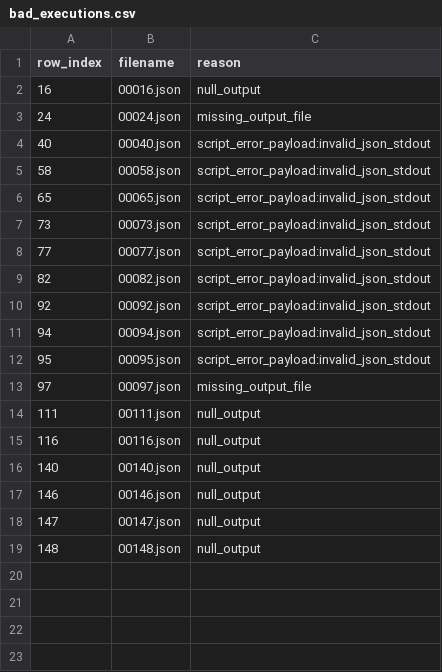
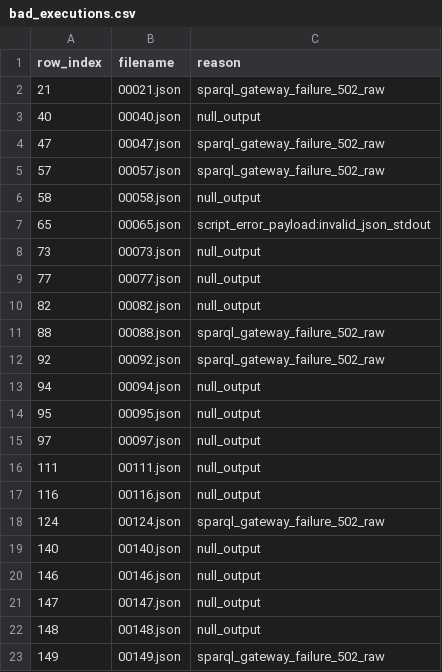
Before and after one commit to Bluebear77/GraspTest, a CSV file: output/Monaco_non_time_complex/bad_executions.csv, drawn as a sheet.

```diff
--- a/output/Monaco_non_time_complex/bad_executions.csv
+++ b/output/Monaco_non_time_complex/bad_executions.csv
@@ -1,16 +1,19 @@
 row_index,filename,reason
-16,00016.json,null_output
-24,00024.json,missing_output_file
-40,00040.json,script_error_payload:invalid_json_stdout
-58,00058.json,script_error_payload:invalid_json_stdout
+21,00021.json,sparql_gateway_failure_502_raw
+40,00040.json,null_output
+47,00047.json,sparql_gateway_failure_502_raw
+57,00057.json,sparql_gateway_failure_502_raw
+58,00058.json,null_output
 65,00065.json,script_error_payload:invalid_json_stdout
-73,00073.json,script_error_payload:invalid_json_stdout
-77,00077.json,script_error_payload:invalid_json_stdout
-82,00082.json,script_error_payload:invalid_json_stdout
-92,00092.json,script_error_payload:invalid_json_stdout
-94,00094.json,script_error_payload:invalid_json_stdout
-95,00095.json,script_error_payload:invalid_json_stdout
-97,00097.json,missing_output_file
+73,00073.json,null_output
+77,00077.json,null_output
+82,00082.json,null_output
+88,00088.json,sparql_gateway_failure_502_raw
+92,00092.json,sparql_gateway_failure_502_raw
+94,00094.json,null_output
+95,00095.json,null_output
+97,00097.json,null_output
 111,00111.json,null_output
 116,00116.json,null_output
+124,00124.json,sparql_gateway_failure_502_raw
 140,00140.json,null_output
@@ -19 +22,2 @@ row_index,filename,reason
 148,00148.json,null_output
+149,00149.json,sparql_gateway_failure_502_raw
```
Also changed, not shown: output/Monaco_time_complex/bad_executions.csv, output/NQ_table_test_simple/bad_executions.csv, 17 other files.
